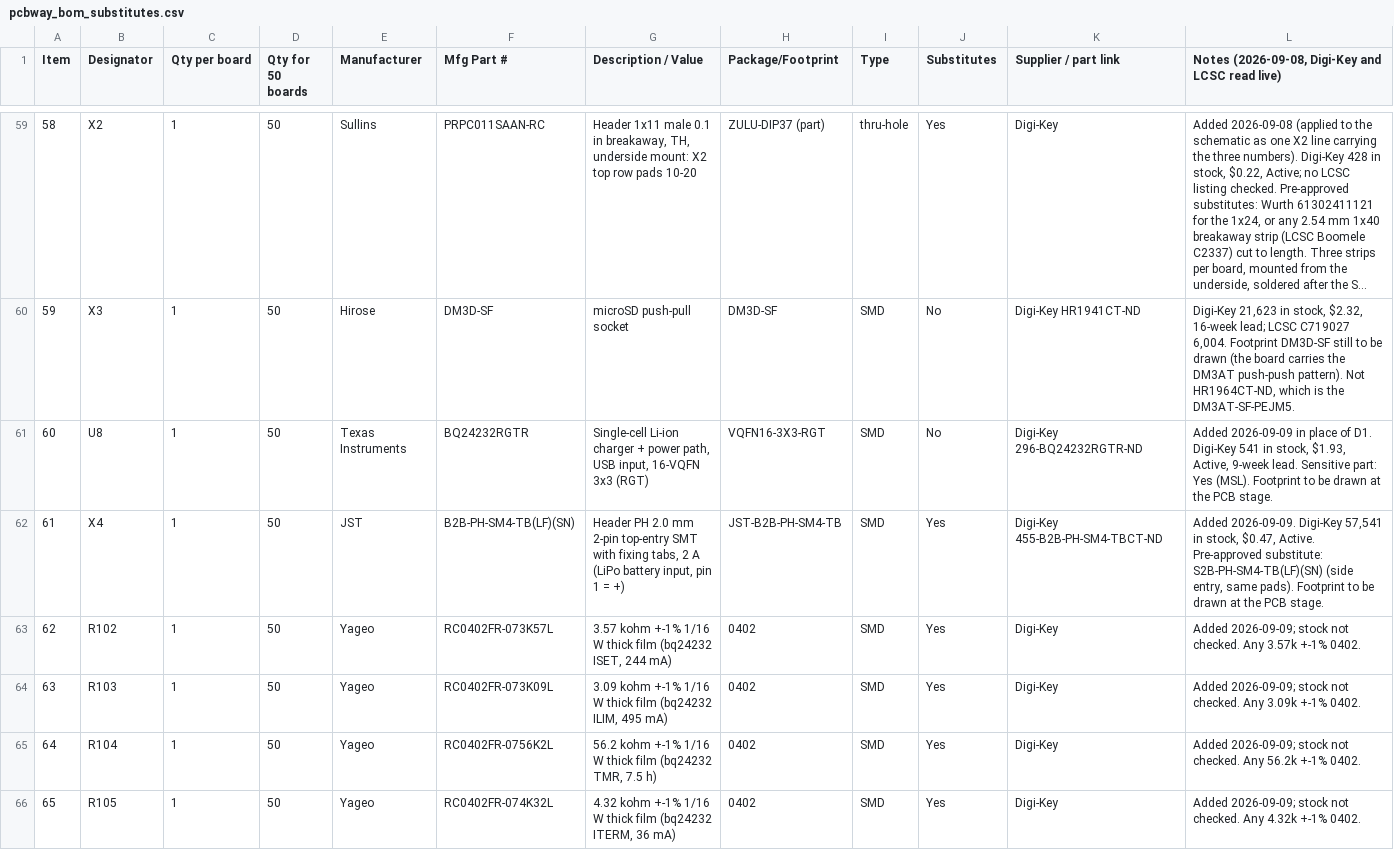
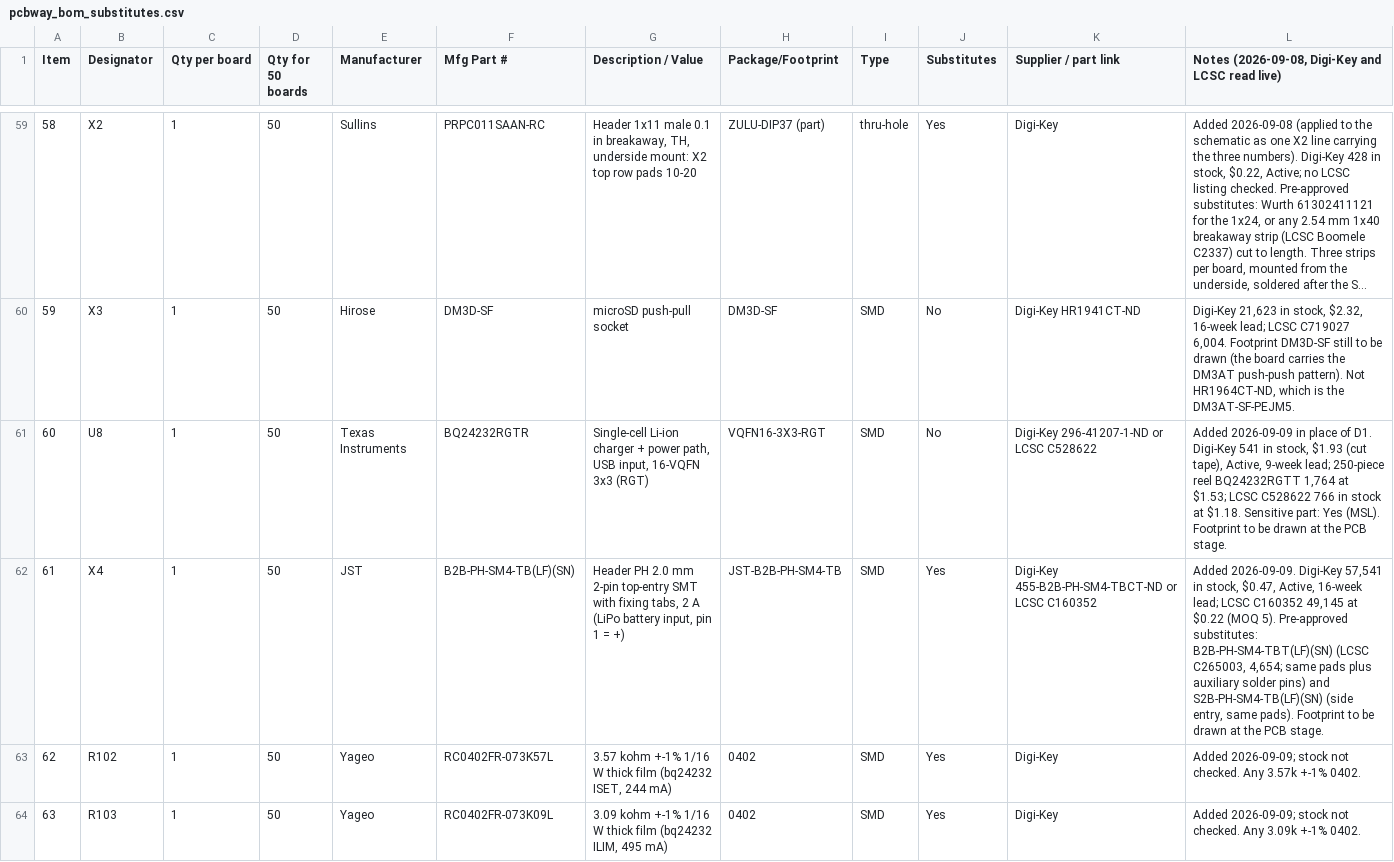
Before and after one commit to tambechristian/Zulu_A7, a CSV file: Zulu_Altrium/docs/pcbway_bom_substitutes.csv, drawn as a sheet; only a part is shown, gaps mark what is left out; the shorter side is filled out with more unchanged rows; long unchanged cells end in ….

```diff
--- a/Zulu_Altrium/docs/pcbway_bom_substitutes.csv
+++ b/Zulu_Altrium/docs/pcbway_bom_substitutes.csv
@@ -60,4 +60,4 @@ Item,Designator,Qty per board,Qty for 50 boards,Manufacturer,Mfg Part #,Descript
 59,X3,1,50,Hirose,DM3D-SF,microSD push-pull socket,DM3D-SF,SMD,No,Digi-Key HR1941CT-ND,"Digi-Key 21,623 in stock, $2.32, 16-week lead; LCSC C719027 6,004. Footprint DM3D-SF still to be drawn (the board carries the DM3AT push-push pattern). Not HR1964CT-ND, which is the DM3AT-SF-PEJM5."
-60,U8,1,50,Texas Instruments,BQ24232RGTR,"Single-cell Li-ion charger + power path, USB input, 16-VQFN 3x3 (RGT)",VQFN16-3X3-RGT,SMD,No,Digi-Key 296-BQ24232RGTR-ND,"Added 2026-09-09 in place of D1. Digi-Key 541 in stock, $1.93, Active, 9-week lead. Sensitive part: Yes (MSL). Footprint to be drawn at the PCB stage."
-61,X4,1,50,JST,B2B-PH-SM4-TB(LF)(SN),"Header PH 2.0 mm 2-pin top-entry SMT with fixing tabs, 2 A (LiPo battery input, pin 1 = +)",JST-B2B-PH-SM4-TB,SMD,Yes,Digi-Key 455-B2B-PH-SM4-TBCT-ND,"Added 2026-09-09. Digi-Key 57,541 in stock, $0.47, Active. Pre-approved substitute: S2B-PH-SM4-TB(LF)(SN) (side entry, same pads). Footprint to be drawn at the PCB stage."
+60,U8,1,50,Texas Instruments,BQ24232RGTR,"Single-cell Li-ion charger + power path, USB input, 16-VQFN 3x3 (RGT)",VQFN16-3X3-RGT,SMD,No,Digi-Key 296-41207-1-ND or LCSC C528622,"Added 2026-09-09 in place of D1. Digi-Key 541 in stock, $1.93 (cut tape), Active, 9-week lead; 250-piece reel BQ24232RGTT 1,764 at $1.53; LCSC C528622 766 in stock at $1.18. Sensitive part: Yes (MSL). Footprint to be drawn at the PCB stage."
+61,X4,1,50,JST,B2B-PH-SM4-TB(LF)(SN),"Header PH 2.0 mm 2-pin top-entry SMT with fixing tabs, 2 A (LiPo battery input, pin 1 = +)",JST-B2B-PH-SM4-TB,SMD,Yes,Digi-Key 455-B2B-PH-SM4-TBCT-ND or LCSC C160352,"Added 2026-09-09. Digi-Key 57,541 in stock, $0.47, Active, 16-week lead; LCSC C160352 49,145 at $0.22 (MOQ 5). Pre-approved substitutes: B2B-PH-SM4-TBT(LF)(SN) (LCSC C265003, 4,654; same pads plus auxiliary solder pins) and S2B-PH-SM4-TB(LF)(SN) (side entry, same pads). Footprint to be drawn at the PCB stage."
 62,R102,1,50,Yageo,RC0402FR-073K57L,"3.57 kohm +-1% 1/16 W thick film (bq24232 ISET, 244 mA)",0402,SMD,Yes,Digi-Key,Added 2026-09-09; stock not checked. Any 3.57k +-1% 0402.
```
Also changed, not shown: docs/zulu_a7-bom.csv, 2 other files.
